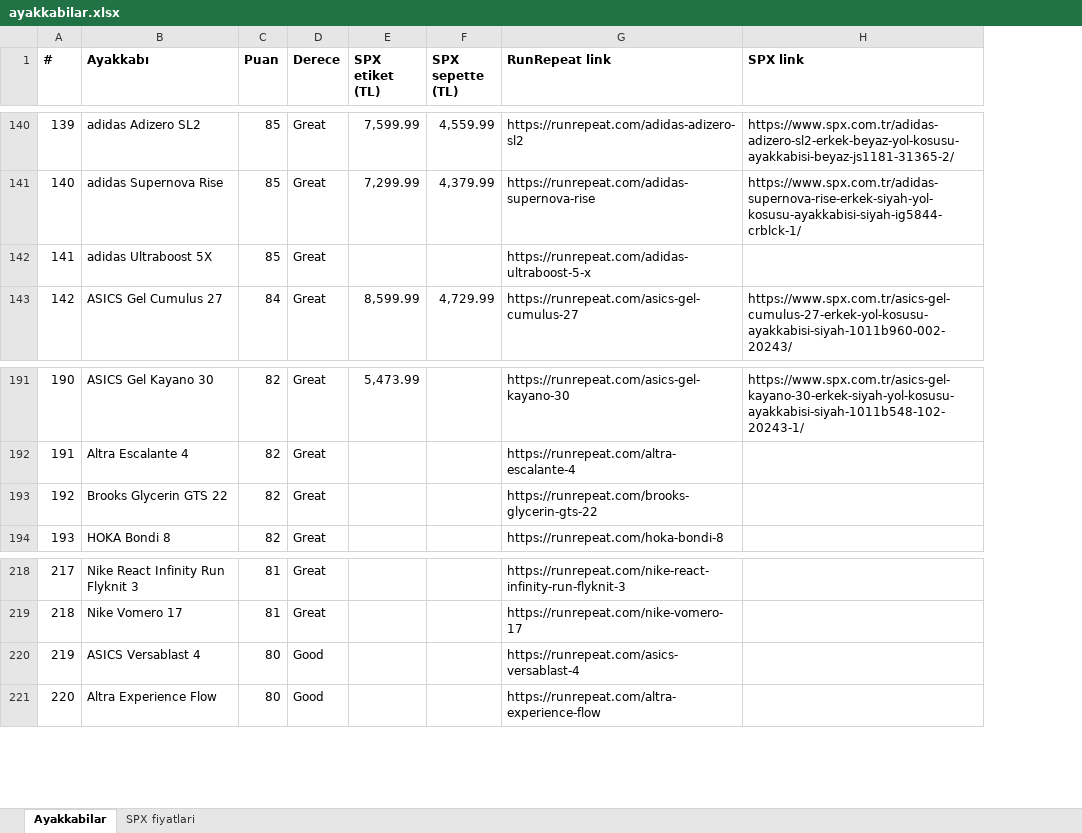
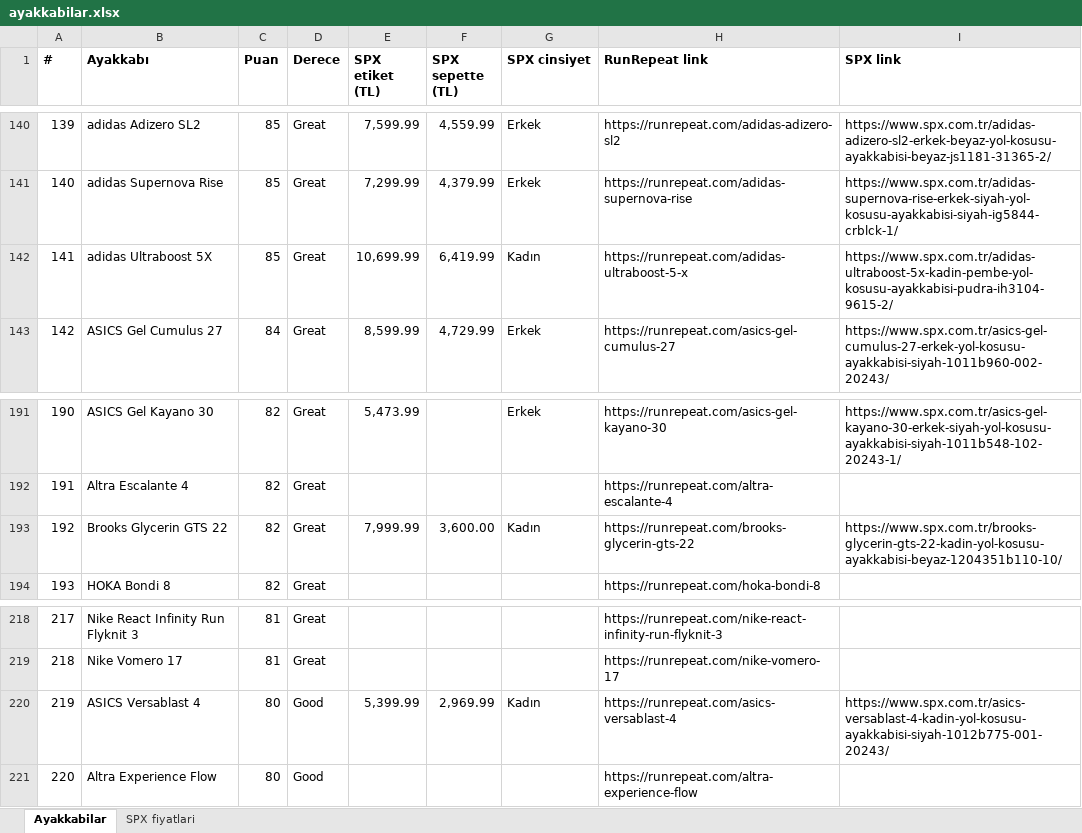
Before and after one commit to dunyaizleyen-art/deneme, an Excel workbook: ayakkabilar.xlsx, sheet Ayakkabilar, drawn as a sheet; only a part is shown, gaps mark what is left out; values as stored, in another font and other column widths than the file's, no borders; addresses are those after the commit; the diff covers the shown part only; the diff names each change by its address in the sheet, - before the commit and + after, or states it on an @@ line.

```diff
--- a/ayakkabilar.xlsx (sheet Ayakkabilar)
+++ b/ayakkabilar.xlsx (sheet Ayakkabilar)
+column G (SPX cinsiyet), rows 140-143: Erkek | Erkek | Kadın | Erkek; rows 191-193: Erkek |  | Kadın; row 220: Kadın
-E142 (SPX etiket (TL)): (empty)
+E142 (SPX etiket (TL)): 10,699.99
-F142 (SPX sepette (TL)): (empty)
+F142 (SPX sepette (TL)): 6,419.99
-I142 (SPX link): (empty)
+I142 (SPX link): https://www.spx.com.tr/adidas-ultraboost-5x-kadin-pembe-yol-kosusu-ayakkabisi-pudra-ih3104-9615-2/
-E193 (SPX etiket (TL)): (empty)
+E193 (SPX etiket (TL)): 7,999.99
-F193 (SPX sepette (TL)): (empty)
+F193 (SPX sepette (TL)): 3,600.00
-I193 (SPX link): (empty)
+I193 (SPX link): https://www.spx.com.tr/brooks-glycerin-gts-22-kadin-yol-kosusu-ayakkabisi-beyaz-1204351b110-10/
-E220 (SPX etiket (TL)): (empty)
+E220 (SPX etiket (TL)): 5,399.99
-F220 (SPX sepette (TL)): (empty)
+F220 (SPX sepette (TL)): 2,969.99
-I220 (SPX link): (empty)
+I220 (SPX link): https://www.spx.com.tr/asics-versablast-4-kadin-yol-kosusu-ayakkabisi-siyah-1012b775-001-20243/
```
Also changed, not shown: 42 edited cells elsewhere in this sheet, sheet SPX fiyatlari.
